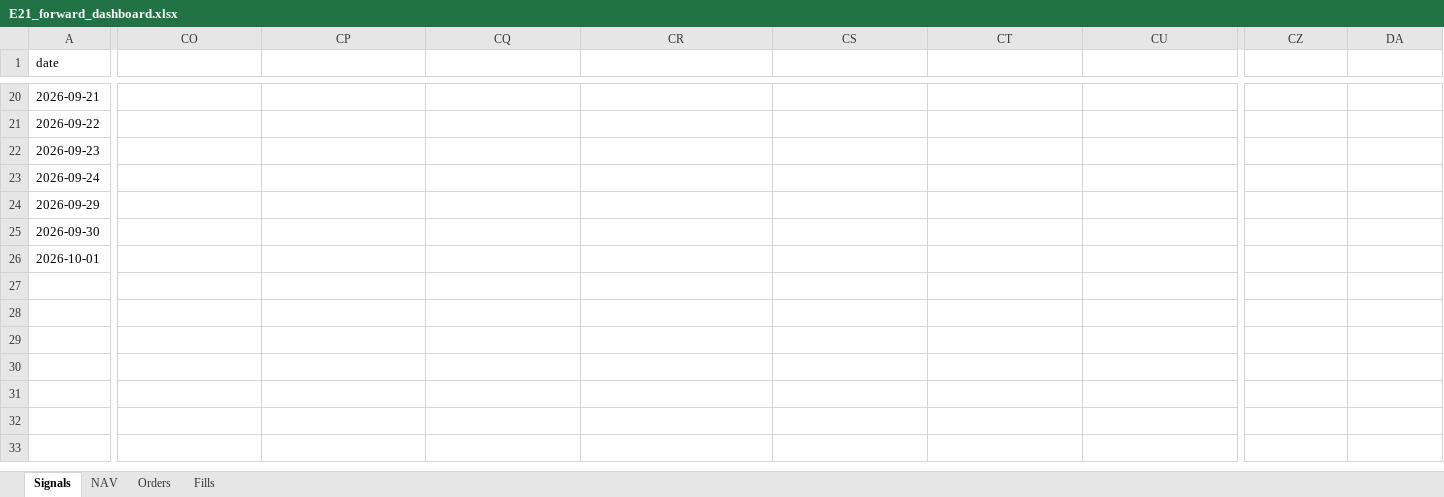
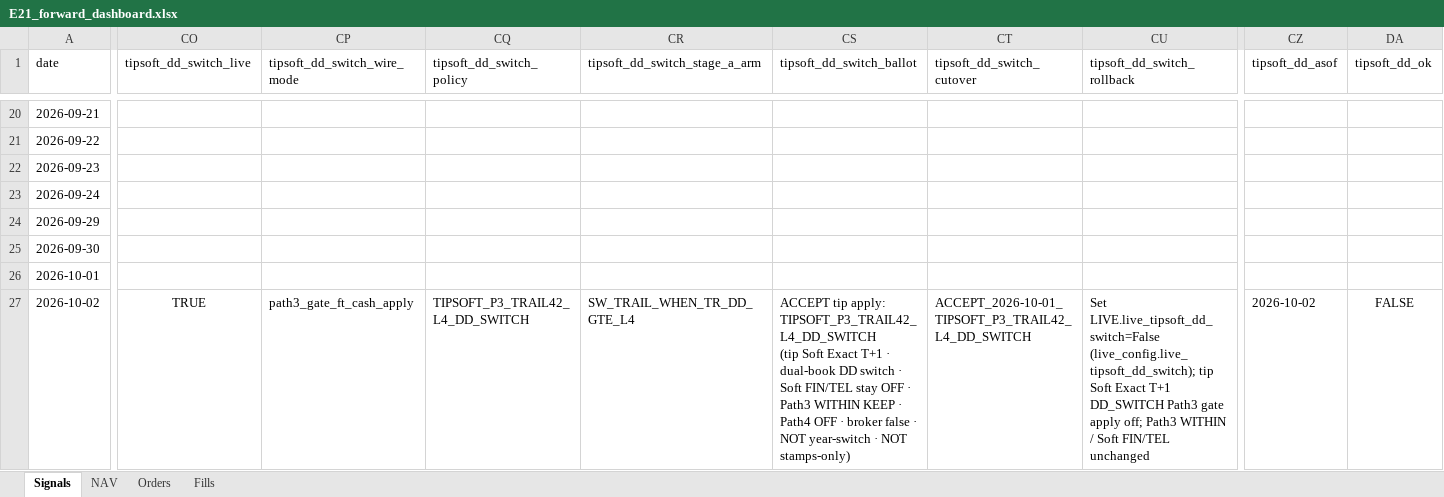
Before and after one commit to megasoma12002/v412d-data-bridge, an Excel workbook: forward/e21/E21_forward_dashboard.xlsx, sheet Signals, drawn as a sheet; only a part is shown, gaps mark what is left out; values as stored, in another font and other column widths than the file's, no borders; rows hold the shown columns only; ↵ is a line break in a cell; the diff covers the shown part only; the diff names each change by its address in the sheet, - before the commit and + after, or states it on an @@ line.

```diff
--- a/forward/e21/E21_forward_dashboard.xlsx (sheet Signals)
+++ b/forward/e21/E21_forward_dashboard.xlsx (sheet Signals)
-CO1: (empty)
+CO1: tipsoft_dd_switch_live
-CP1: (empty)
+CP1: tipsoft_dd_switch_wire_mode
-CQ1: (empty)
+CQ1: tipsoft_dd_switch_policy
-CR1: (empty)
+CR1: tipsoft_dd_switch_stage_a_arm
-CS1: (empty)
+CS1: tipsoft_dd_switch_ballot
-CT1: (empty)
+CT1: tipsoft_dd_switch_cutover
-CU1: (empty)
+CU1: tipsoft_dd_switch_rollback
-CZ1: (empty)
+CZ1: tipsoft_dd_asof
-DA1: (empty)
+DA1: tipsoft_dd_ok
+row 27: 2026-10-02 | TRUE | path3_gate_ft_cash_apply | TIPSOFT_P3_TRAIL42_L4_DD_SWITCH | SW_TRAIL_WHEN_TR_DD_GTE_L4 | ACCEPT tip apply: TIPSOFT_P3_TRAIL42_L4_DD_SWITCH ↵ (tip Soft Exact T+1 · dual-book DD switch · Soft FIN/TEL stay OFF · ↵ Path3 WITHIN KEEP · Path4 OFF · broker false · NOT year-switch · NOT stamps-only) | ACCEPT_2026-10-01_TIPSOFT_P3_TRAIL42_L4_DD_SWITCH | Set LIVE.live_tipsoft_dd_switch=False (live_config.live_tipsoft_dd_switch); tip Soft Exact T+1 DD_SWITCH Path3 gate apply off; Path3 WITHIN / Soft FIN/TEL unchanged | 2026-10-02 | FALSE
```
Also changed, not shown: 12 edited cells elsewhere in this sheet, sheet NAV, sheet Fills, sheet Orders, 54 other files.
